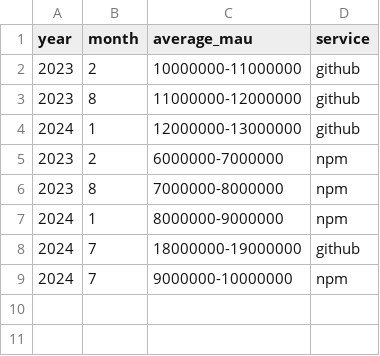
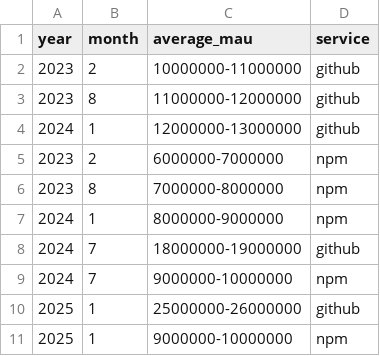
Before and after one commit to github/transparency, a CSV file: data/eu_dsa/eu_dsa_mau.csv, drawn as a sheet; the diff names each change by its address in the sheet, - before the commit and + after, or states it on an @@ line.

Commit message:
update EU DSA average MAU counts

```diff
--- a/data/eu_dsa/eu_dsa_mau.csv
+++ b/data/eu_dsa/eu_dsa_mau.csv
+row 10: 2025 | 1 | 25000000-26000000 | github
+row 11: 2025 | 1 | 9000000-10000000 | npm
```
Also changed, not shown: 1 other file.
